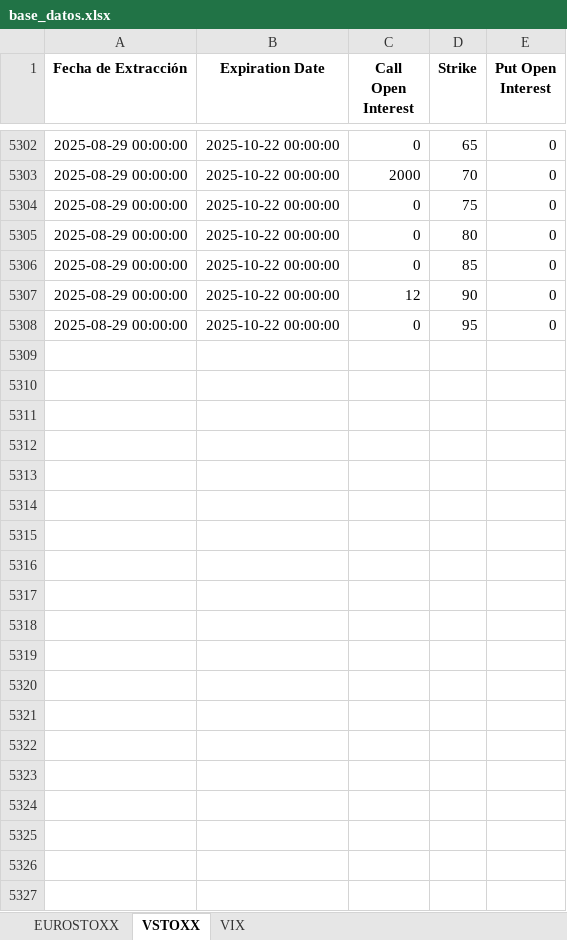
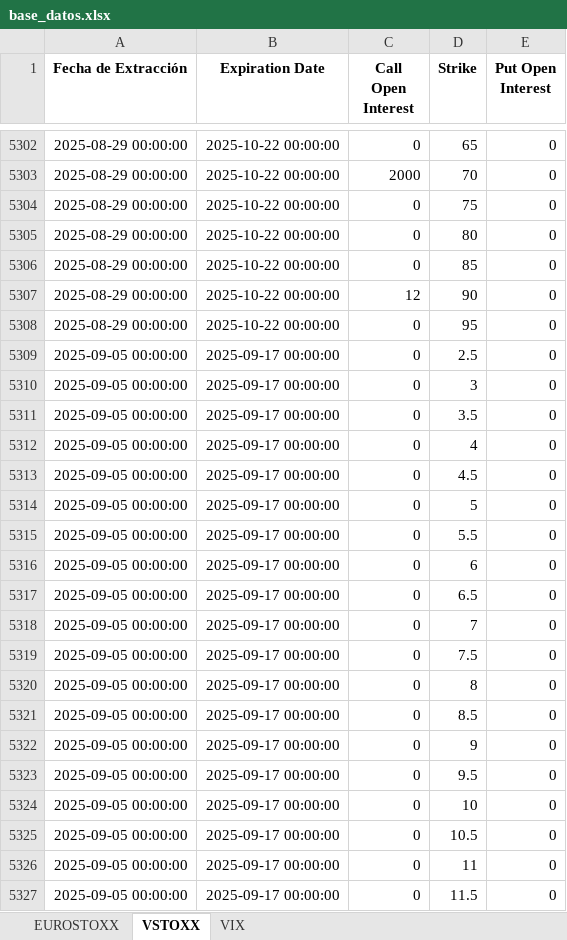
Before and after one commit to miguelangel-70/Options, an Excel workbook: base_datos.xlsx, sheet VSTOXX, drawn as a sheet; only a part is shown, gaps mark what is left out; values as stored, in another font and other column widths than the file's, no borders; the diff covers the shown part only; the diff names each change by its address in the sheet, - before the commit and + after, or states it on an @@ line.

```diff
--- a/base_datos.xlsx (sheet VSTOXX)
+++ b/base_datos.xlsx (sheet VSTOXX)
+row 5309: 2025-09-05 00:00:00 | 2025-09-17 00:00:00 | 0 | 2.5 | 0
+row 5310: 2025-09-05 00:00:00 | 2025-09-17 00:00:00 | 0 | 3 | 0
+row 5311: 2025-09-05 00:00:00 | 2025-09-17 00:00:00 | 0 | 3.5 | 0
+row 5312: 2025-09-05 00:00:00 | 2025-09-17 00:00:00 | 0 | 4 | 0
+row 5313: 2025-09-05 00:00:00 | 2025-09-17 00:00:00 | 0 | 4.5 | 0
+row 5314: 2025-09-05 00:00:00 | 2025-09-17 00:00:00 | 0 | 5 | 0
+row 5315: 2025-09-05 00:00:00 | 2025-09-17 00:00:00 | 0 | 5.5 | 0
+row 5316: 2025-09-05 00:00:00 | 2025-09-17 00:00:00 | 0 | 6 | 0
+row 5317: 2025-09-05 00:00:00 | 2025-09-17 00:00:00 | 0 | 6.5 | 0
+row 5318: 2025-09-05 00:00:00 | 2025-09-17 00:00:00 | 0 | 7 | 0
+row 5319: 2025-09-05 00:00:00 | 2025-09-17 00:00:00 | 0 | 7.5 | 0
+row 5320: 2025-09-05 00:00:00 | 2025-09-17 00:00:00 | 0 | 8 | 0
+row 5321: 2025-09-05 00:00:00 | 2025-09-17 00:00:00 | 0 | 8.5 | 0
+row 5322: 2025-09-05 00:00:00 | 2025-09-17 00:00:00 | 0 | 9 | 0
+row 5323: 2025-09-05 00:00:00 | 2025-09-17 00:00:00 | 0 | 9.5 | 0
+row 5324: 2025-09-05 00:00:00 | 2025-09-17 00:00:00 | 0 | 10 | 0
+row 5325: 2025-09-05 00:00:00 | 2025-09-17 00:00:00 | 0 | 10.5 | 0
+row 5326: 2025-09-05 00:00:00 | 2025-09-17 00:00:00 | 0 | 11 | 0
+row 5327: 2025-09-05 00:00:00 | 2025-09-17 00:00:00 | 0 | 11.5 | 0
```
Also changed, not shown: 328 added rows elsewhere in this sheet, sheet EUROSTOXX, sheet VIX.
